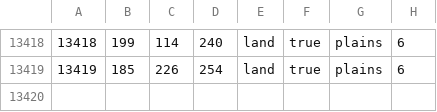
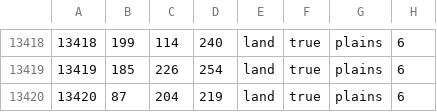
Before and after one commit to michaelchristopher-ui/East-Indies-Reworked, a CSV file: map/definition.csv, drawn as a sheet; only a part is shown, gaps mark what is left out.

```diff
--- a/map/definition.csv
+++ b/map/definition.csv
@@ -13419 +13419,2 @@
 13419;185;226;254;land;true;plains;6
+13420;87;204;219;land;true;plains;6
```
Also changed, not shown: map/adjacencies.csv, 2 other files.
